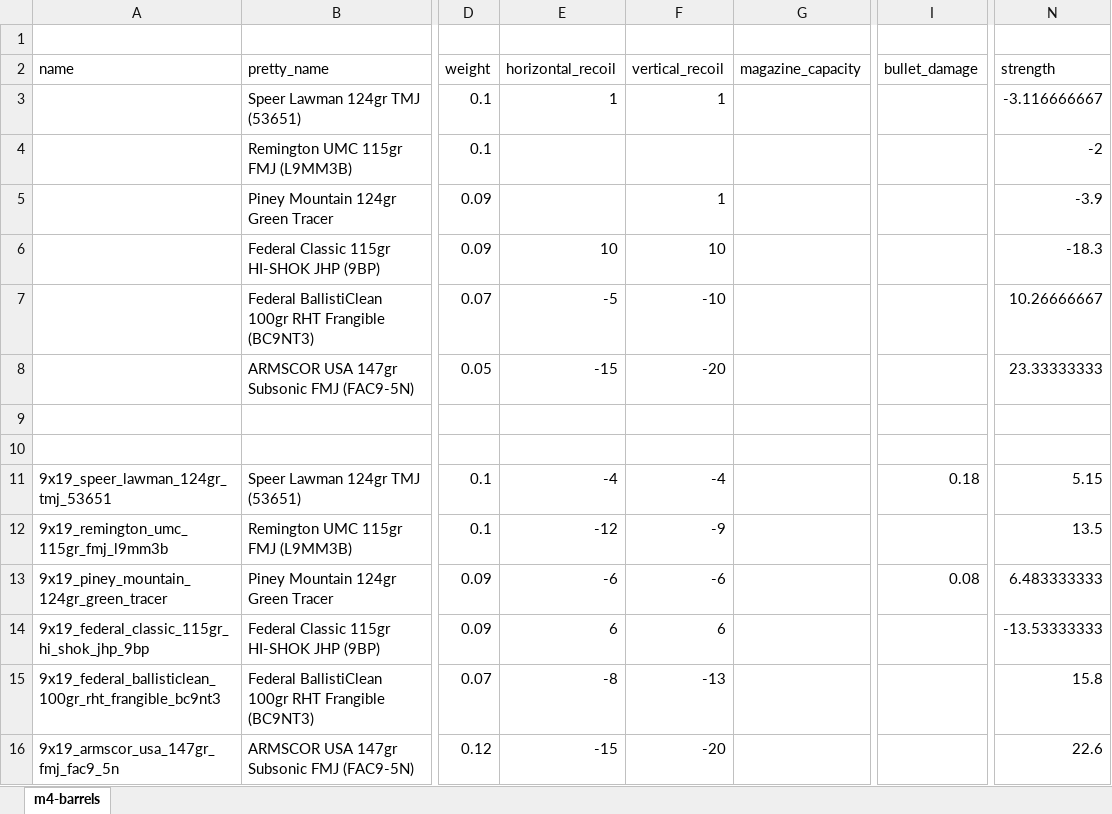
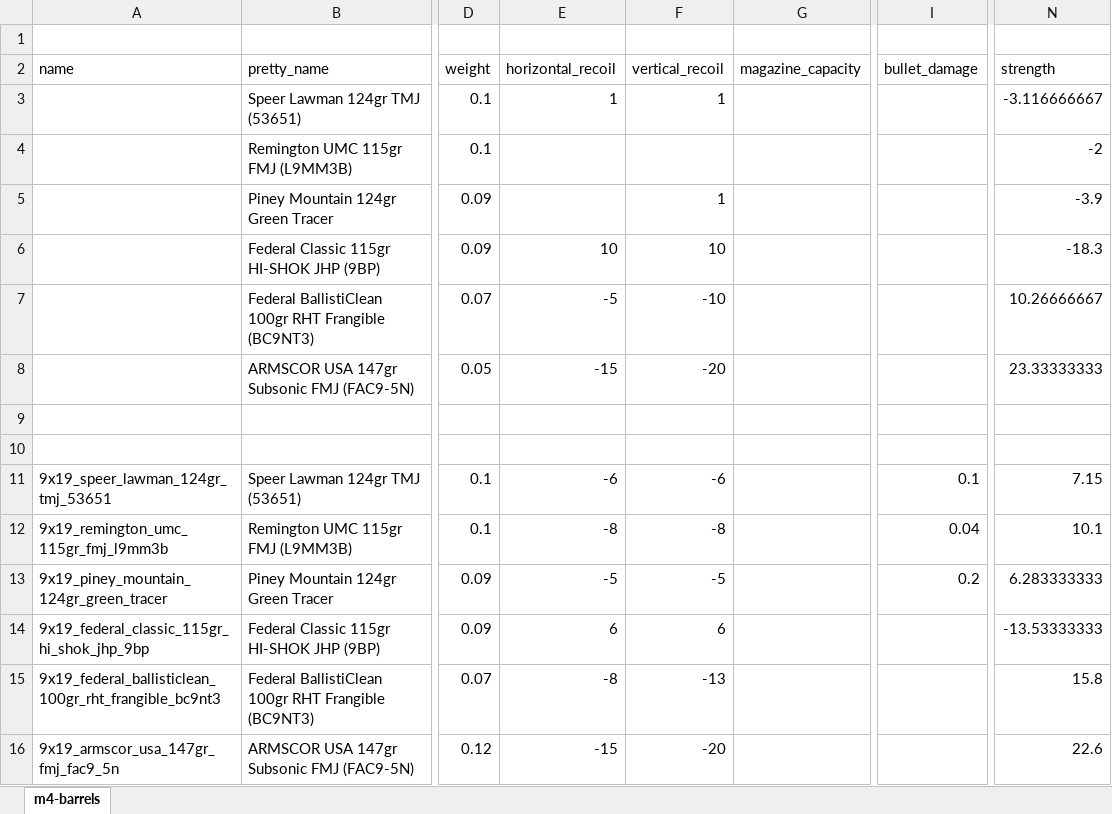
Before and after one commit to refact0r/deadline-balancing, an Excel workbook: changes/9mm-ammo.xlsx, sheet m4-barrels, drawn as a sheet; only a part is shown, gaps mark what is left out; values as stored, in another font and other column widths than the file's, no borders; the diff names each change by its address in the sheet, - before the commit and + after, or states it on an @@ line.

```diff
--- a/changes/9mm-ammo.xlsx (sheet m4-barrels)
+++ b/changes/9mm-ammo.xlsx (sheet m4-barrels)
-E11 (horizontal_recoil): -4
+E11 (horizontal_recoil): -6
-F11 (vertical_recoil): -4
+F11 (vertical_recoil): -6
-I11 (bullet_damage): 0.18
+I11 (bullet_damage): 0.1
-N11 (strength): 5.15
+N11 (strength): 7.15
-E12 (horizontal_recoil): -12
+E12 (horizontal_recoil): -8
-F12 (vertical_recoil): -9
+F12 (vertical_recoil): -8
-I12 (bullet_damage): (empty)
+I12 (bullet_damage): 0.04
-N12 (strength): 13.5
+N12 (strength): 10.1
-E13 (horizontal_recoil): -6
+E13 (horizontal_recoil): -5
-F13 (vertical_recoil): -6
+F13 (vertical_recoil): -5
-I13 (bullet_damage): 0.08
+I13 (bullet_damage): 0.2
-N13 (strength): 6.483333333
+N13 (strength): 6.283333333
```
Also changed, not shown: 2 other files.
